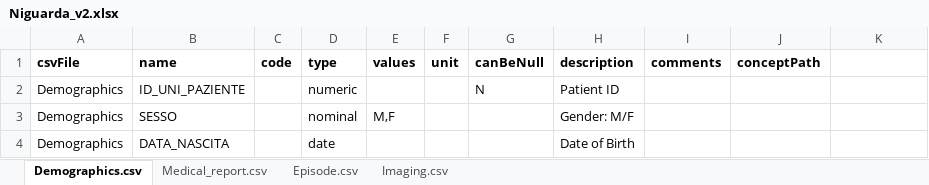
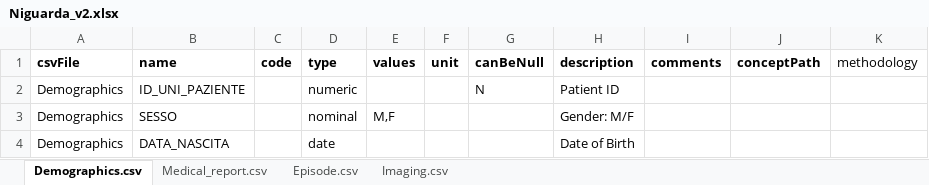
Before and after one commit to aueb-wim/DataCatalogue, an Excel workbook: src/main/resources/data/variables/Niguarda_v2.xlsx, sheet Demographics.csv, drawn as a sheet; values as stored, in another font and other column widths than the file's, no borders; the diff names each change by its address in the sheet, - before the commit and + after, or states it on an @@ line.

Commit message:
integrated the methods that parse the excel files with the current service

```diff
--- a/src/main/resources/data/variables/Niguarda_v2.xlsx (sheet Demographics.csv)
+++ b/src/main/resources/data/variables/Niguarda_v2.xlsx (sheet Demographics.csv)
-K1: (empty)
+K1: methodology
```
Also changed, not shown: sheet Imaging.csv, sheet Episode.csv, sheet Medical_report.csv, src/main/resources/data/variables/Freiburg_v1.xlsx, src/main/resources/data/variables/Niguarda_v1.xlsx, 35 other files.
